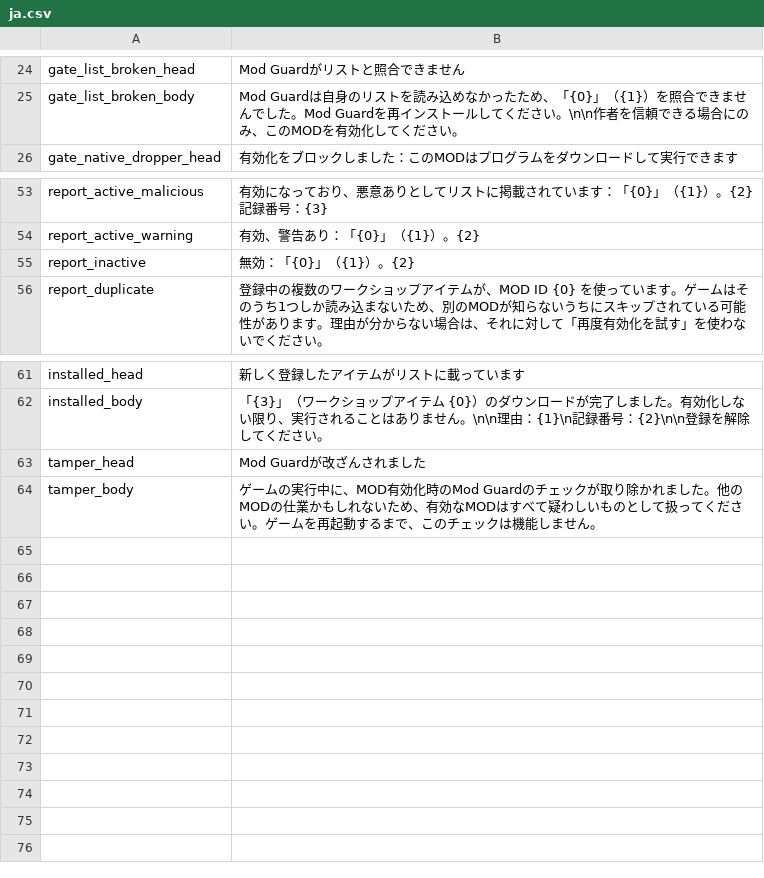
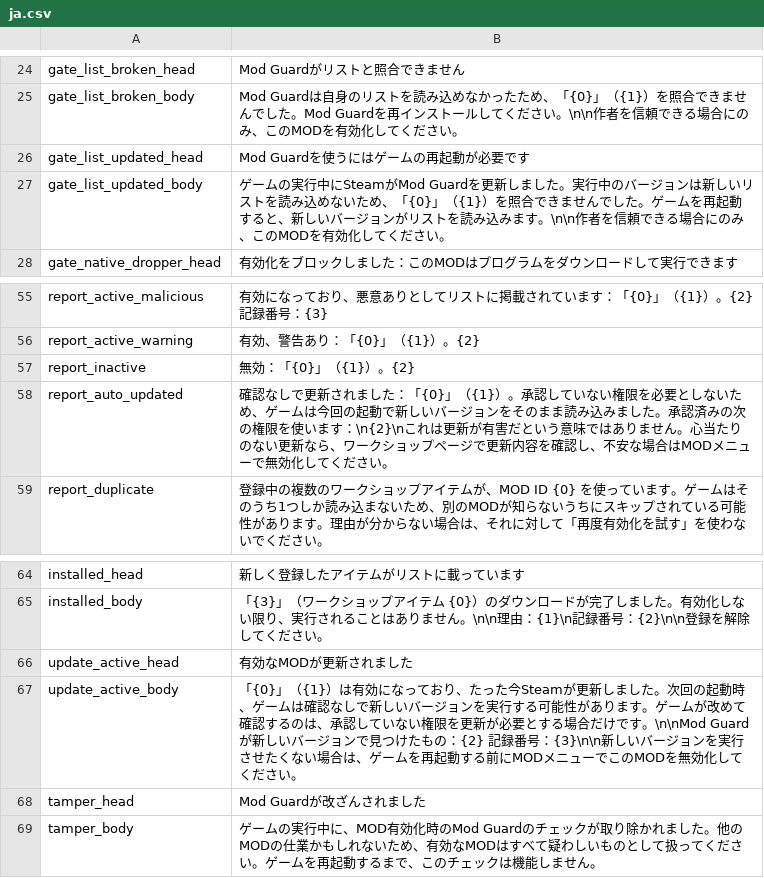
Before and after one commit to Modguard-source/probably-stolen-modguard, a CSV file: src/ModGuard/Localization/ja.csv, drawn as a sheet; only a part is shown, gaps mark what is left out.

```diff
--- a/src/ModGuard/Localization/ja.csv
+++ b/src/ModGuard/Localization/ja.csv
@@ -25,2 +25,4 @@ gate_list_broken_head,Mod Guardがリストと照合できません
 gate_list_broken_body,"Mod Guardは自身のリストを読み込めなかったため、「{0}」（{1}）を照合できませんでした。Mod Guardを再インストールしてください。\n\n作者を信頼できる場合にのみ、このMODを有効化してください。"
+gate_list_updated_head,Mod Guardを使うにはゲームの再起動が必要です
+gate_list_updated_body,"ゲームの実行中にSteamがMod Guardを更新しました。実行中のバージョンは新しいリストを読み込めないため、「{0}」（{1}）を照合できませんでした。ゲームを再起動すると、新しいバージョンがリストを読み込みます。\n\n作者を信頼できる場合にのみ、このMODを有効化してください。"
 gate_native_dropper_head,有効化をブロックしました：このMODはプログラムをダウンロードして実行できます
@@ -55,2 +57,3 @@ report_active_warning,"有効、警告あり：「{0}」（{1}）。{2}"
 report_inactive,"無効：「{0}」（{1}）。{2}"
+report_auto_updated,"確認なしで更新されました：「{0}」（{1}）。承認していない権限を必要としないため、ゲームは今回の起動で新しいバージョンをそのまま読み込みました。承認済みの次の権限を使います：\n{2}\nこれは更新が有害だという意味ではありません。心当たりのない更新なら、ワークショップページで更新内容を確認し、不安な場合はMODメニューで無効化してください。"
 report_duplicate,"登録中の複数のワークショップアイテムが、MOD ID {0} を使っています。ゲームはそのうち1つしか読み込まないため、別のMODが知らないうちにスキップされている可能性があります。理由が分からない場合は、それに対して「再度有効化を試す」を使わないでください。"
@@ -62,2 +65,4 @@ installed_head,新しく登録したアイテムがリストに載っていま
 installed_body,"「{3}」（ワークショップアイテム {0}）のダウンロードが完了しました。有効化しない限り、実行されることはありません。\n\n理由：{1}\n記録番号：{2}\n\n登録を解除してください。"
+update_active_head,有効なMODが更新されました
+update_active_body,"「{0}」（{1}）は有効になっており、たった今Steamが更新しました。次回の起動時、ゲームは確認なしで新しいバージョンを実行する可能性があります。ゲームが改めて確認するのは、承認していない権限を更新が必要とする場合だけです。\n\nMod Guardが新しいバージョンで見つけたもの：{2} 記録番号：{3}\n\n新しいバージョンを実行させたくない場合は、ゲームを再起動する前にMODメニューでこのMODを無効化してください。"
 tamper_head,Mod Guardが改ざんされました
```
Also changed, not shown: src/ModGuard/Localization/de.csv, src/ModGuard/Localization/es.csv, 13 other files.
